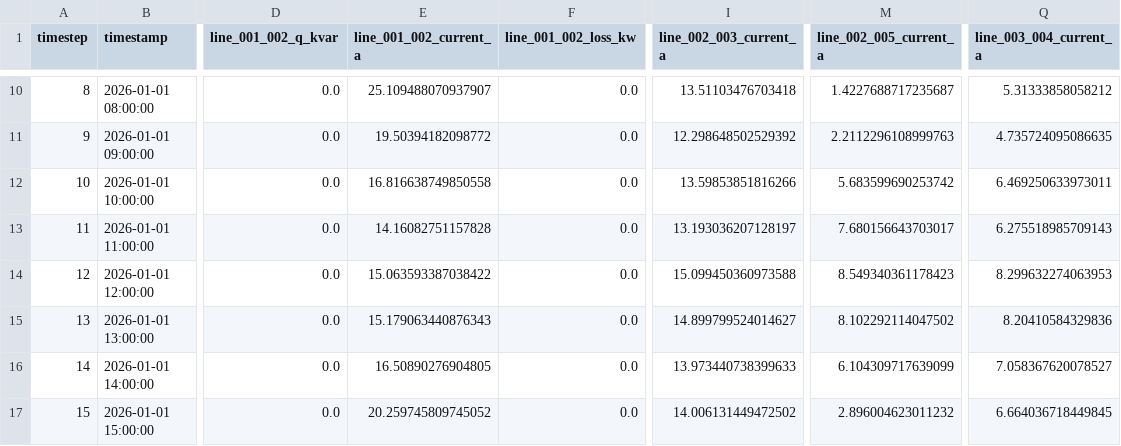
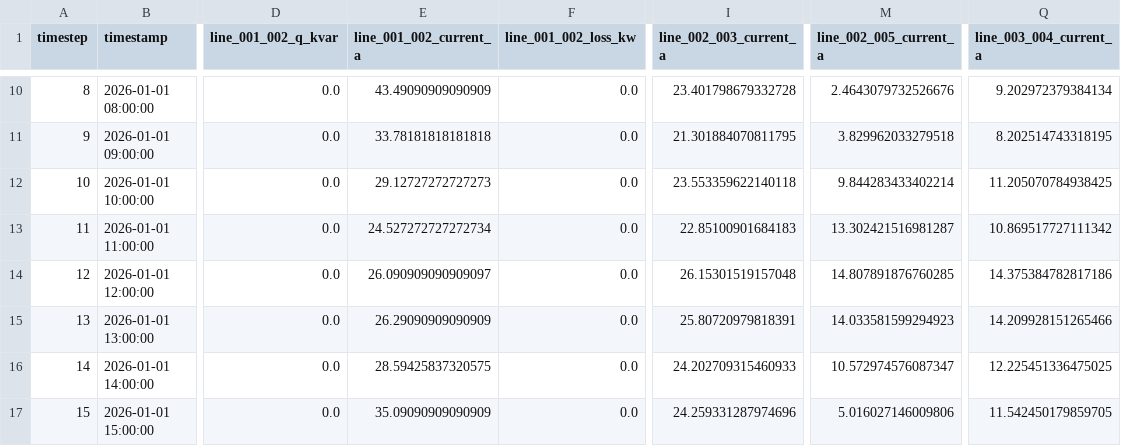
Before and after one commit to TeradaZenichi/opf-teacher, a CSV file: results/case5_active_power_opf_branches.csv, drawn as a sheet; only a part is shown, gaps mark what is left out; the diff covers the shown part only; the diff names each change by its address in the sheet, - before the commit and + after, or states it on an @@ line.

```diff
--- a/results/case5_active_power_opf_branches.csv
+++ b/results/case5_active_power_opf_branches.csv
-E10 (line_001_002_current_a): 25.109488070937907
+E10 (line_001_002_current_a): 43.49090909090909
-I10 (line_002_003_current_a): 13.51103476703418
+I10 (line_002_003_current_a): 23.401798679332728
-M10 (line_002_005_current_a): 1.4227688717235687
+M10 (line_002_005_current_a): 2.4643079732526676
-Q10 (line_003_004_current_a): 5.31333858058212
+Q10 (line_003_004_current_a): 9.202972379384134
-E11 (line_001_002_current_a): 19.50394182098772
+E11 (line_001_002_current_a): 33.78181818181818
-I11 (line_002_003_current_a): 12.298648502529392
+I11 (line_002_003_current_a): 21.301884070811795
-M11 (line_002_005_current_a): 2.2112296108999763
+M11 (line_002_005_current_a): 3.829962033279518
-Q11 (line_003_004_current_a): 4.735724095086635
+Q11 (line_003_004_current_a): 8.202514743318195
-E12 (line_001_002_current_a): 16.816638749850558
+E12 (line_001_002_current_a): 29.12727272727273
-I12 (line_002_003_current_a): 13.59853851816266
+I12 (line_002_003_current_a): 23.553359622140118
-M12 (line_002_005_current_a): 5.683599690253742
+M12 (line_002_005_current_a): 9.844283433402214
-Q12 (line_003_004_current_a): 6.469250633973011
+Q12 (line_003_004_current_a): 11.205070784938425
-E13 (line_001_002_current_a): 14.16082751157828
+E13 (line_001_002_current_a): 24.527272727272734
-I13 (line_002_003_current_a): 13.193036207128197
+I13 (line_002_003_current_a): 22.85100901684183
-M13 (line_002_005_current_a): 7.680156643703017
+M13 (line_002_005_current_a): 13.302421516981287
-Q13 (line_003_004_current_a): 6.275518985709143
+Q13 (line_003_004_current_a): 10.869517727111342
-E14 (line_001_002_current_a): 15.063593387038422
+E14 (line_001_002_current_a): 26.090909090909097
-I14 (line_002_003_current_a): 15.099450360973588
+I14 (line_002_003_current_a): 26.15301519157048
-M14 (line_002_005_current_a): 8.549340361178423
+M14 (line_002_005_current_a): 14.807891876760285
-Q14 (line_003_004_current_a): 8.299632274063953
+Q14 (line_003_004_current_a): 14.375384782817186
-E15 (line_001_002_current_a): 15.179063440876343
+E15 (line_001_002_current_a): 26.29090909090909
-I15 (line_002_003_current_a): 14.899799524014627
+I15 (line_002_003_current_a): 25.80720979818391
-M15 (line_002_005_current_a): 8.102292114047502
+M15 (line_002_005_current_a): 14.033581599294923
-Q15 (line_003_004_current_a): 8.20410584329836
+Q15 (line_003_004_current_a): 14.209928151265466
-E16 (line_001_002_current_a): 16.50890276904805
+E16 (line_001_002_current_a): 28.59425837320575
-I16 (line_002_003_current_a): 13.973440738399633
+I16 (line_002_003_current_a): 24.202709315460933
-M16 (line_002_005_current_a): 6.104309717639099
+M16 (line_002_005_current_a): 10.572974576087347
-Q16 (line_003_004_current_a): 7.058367620078527
+Q16 (line_003_004_current_a): 12.225451336475025
-E17 (line_001_002_current_a): 20.259745809745052
+E17 (line_001_002_current_a): 35.09090909090909
-I17 (line_002_003_current_a): 14.006131449472502
+I17 (line_002_003_current_a): 24.259331287974696
-M17 (line_002_005_current_a): 2.896004623011232
+M17 (line_002_005_current_a): 5.016027146009806
-Q17 (line_003_004_current_a): 6.664036718449845
+Q17 (line_003_004_current_a): 11.542450179859705
```
Also changed, not shown: 64 edited cells elsewhere in this file, results/case5_active_power_opf_buses.csv, 11 other files.
